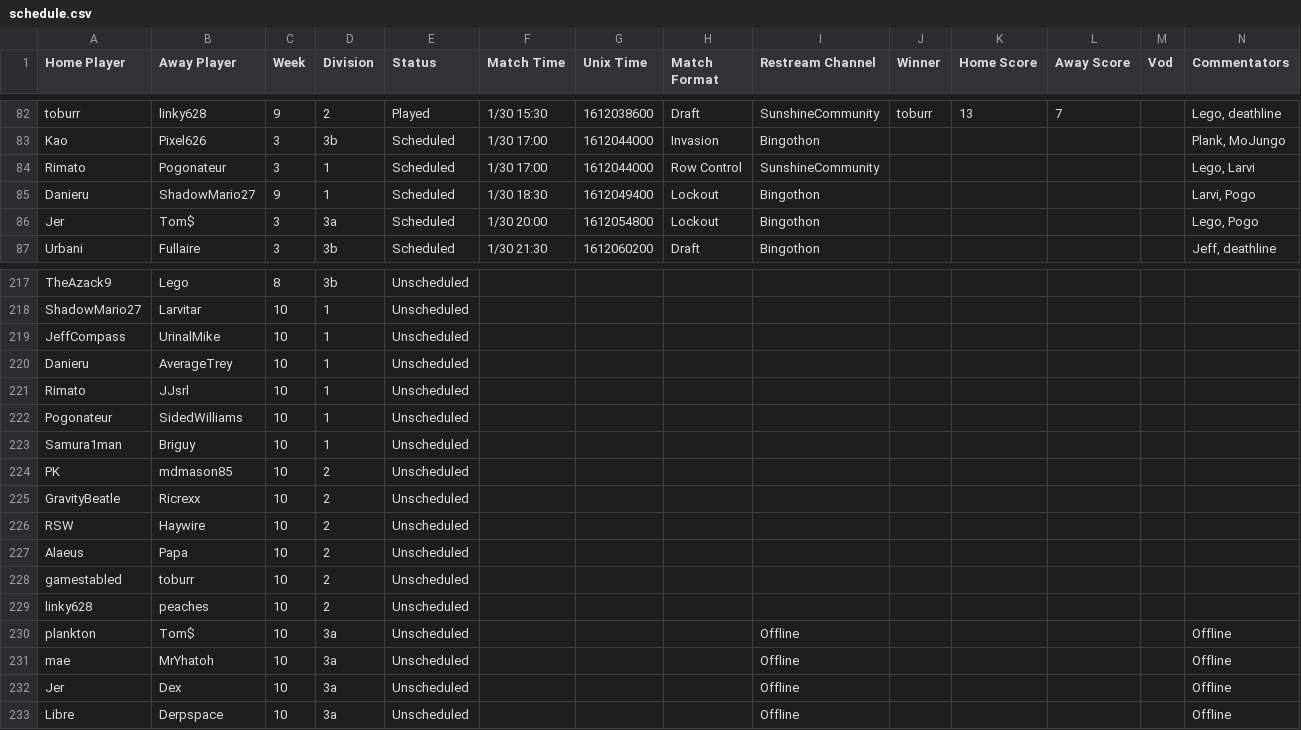
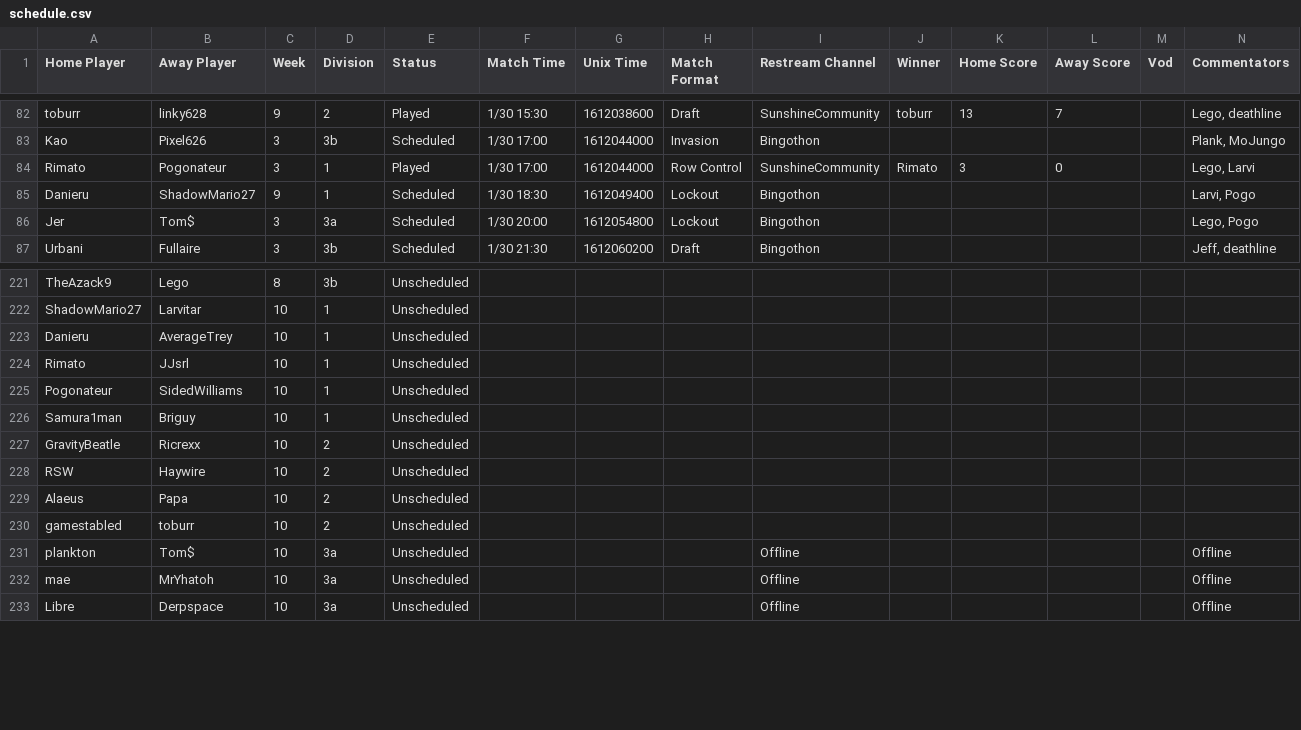
Before and after one commit to Lego6245/sms.bingo, a CSV file: schedule.csv, drawn as a sheet; only a part is shown, gaps mark what is left out; the diff covers the shown part only.

Commit message:
Updating Schedule

```diff
--- a/schedule.csv
+++ b/schedule.csv
@@ -83,3 +83,3 @@
 "Kao","Pixel626","3","3b","Scheduled","1/30 17:00","1612044000","Invasion","Bingothon","","","","","Plank, MoJungo"
-"Rimato","Pogonateur","3","1","Scheduled","1/30 17:00","1612044000","Row Control","SunshineCommunity","","","","","Lego, Larvi"
+"Rimato","Pogonateur","3","1","Played","1/30 17:00","1612044000","Row Control","SunshineCommunity","Rimato","3","0","","Lego, Larvi"
 "Danieru","ShadowMario27","9","1","Scheduled","1/30 18:30","1612049400","Lockout","Bingothon","","","","","Larvi, Pogo"
@@ -218,3 +222,2 @@
 "ShadowMario27","Larvitar","10","1","Unscheduled","","","","","","","","",""
-"JeffCompass","UrinalMike","10","1","Unscheduled","","","","","","","","",""
 "Danieru","AverageTrey","10","1","Unscheduled","","","","","","","","",""
@@ -223,3 +226,2 @@
 "Samura1man","Briguy","10","1","Unscheduled","","","","","","","","",""
-"PK","mdmason85","10","2","Unscheduled","","","","","","","","",""
 "GravityBeatle","Ricrexx","10","2","Unscheduled","","","","","","","","",""
@@ -228,6 +230,4 @@
 "gamestabled","toburr","10","2","Unscheduled","","","","","","","","",""
-"linky628","peaches","10","2","Unscheduled","","","","","","","","",""
 "plankton","Tom$","10","3a","Unscheduled","","","","Offline","","","","","Offline"
 "mae","MrYhatoh","10","3a","Unscheduled","","","","Offline","","","","","Offline"
-"Jer","Dex","10","3a","Unscheduled","","","","Offline","","","","","Offline"
 "Libre","Derpspace","10","3a","Unscheduled","","","","Offline","","","","","Offline"
```
Also changed, not shown: 13 added rows and 9 removed rows elsewhere in this file.
